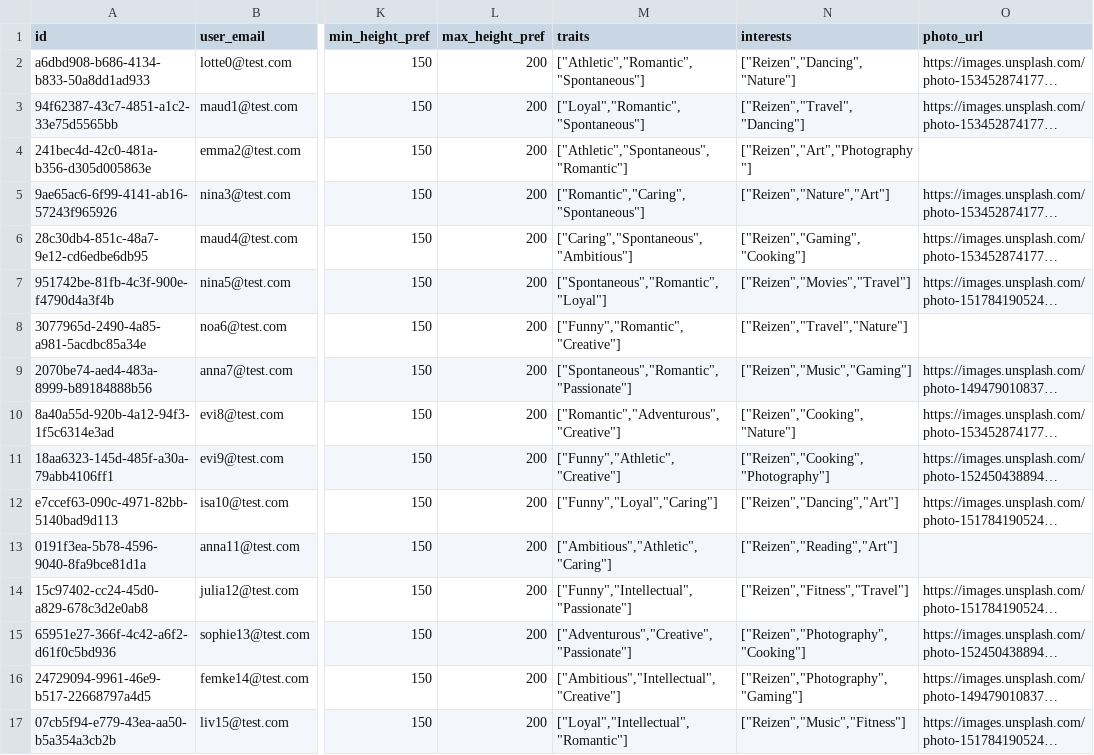
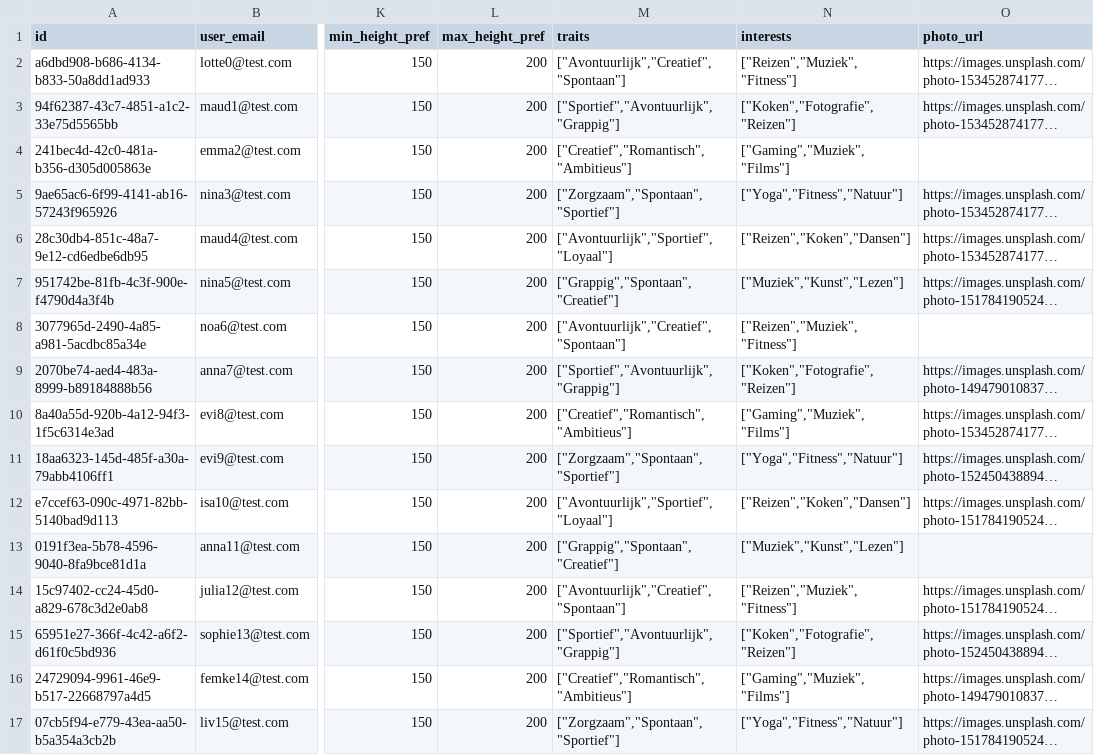
Before and after one commit to koenroder-arch/Romety-KFR, a CSV file: test_data/users.csv, drawn as a sheet; only a part is shown, gaps mark what is left out; long unchanged cells end in …; the diff covers the shown part only; the diff names each change by its address in the sheet, - before the commit and + after, or states it on an @@ line.

```diff
--- a/test_data/users.csv
+++ b/test_data/users.csv
-M2 (traits): ["Athletic","Romantic","Spontaneous"]
+M2 (traits): ["Avontuurlijk","Creatief","Spontaan"]
-N2 (interests): ["Reizen","Dancing","Nature"]
+N2 (interests): ["Reizen","Muziek","Fitness"]
-M3 (traits): ["Loyal","Romantic","Spontaneous"]
+M3 (traits): ["Sportief","Avontuurlijk","Grappig"]
-N3 (interests): ["Reizen","Travel","Dancing"]
+N3 (interests): ["Koken","Fotografie","Reizen"]
-M4 (traits): ["Athletic","Spontaneous","Romantic"]
+M4 (traits): ["Creatief","Romantisch","Ambitieus"]
-N4 (interests): ["Reizen","Art","Photography"]
+N4 (interests): ["Gaming","Muziek","Films"]
-M5 (traits): ["Romantic","Caring","Spontaneous"]
+M5 (traits): ["Zorgzaam","Spontaan","Sportief"]
-N5 (interests): ["Reizen","Nature","Art"]
+N5 (interests): ["Yoga","Fitness","Natuur"]
-M6 (traits): ["Caring","Spontaneous","Ambitious"]
+M6 (traits): ["Avontuurlijk","Sportief","Loyaal"]
-N6 (interests): ["Reizen","Gaming","Cooking"]
+N6 (interests): ["Reizen","Koken","Dansen"]
-M7 (traits): ["Spontaneous","Romantic","Loyal"]
+M7 (traits): ["Grappig","Spontaan","Creatief"]
-N7 (interests): ["Reizen","Movies","Travel"]
+N7 (interests): ["Muziek","Kunst","Lezen"]
-M8 (traits): ["Funny","Romantic","Creative"]
+M8 (traits): ["Avontuurlijk","Creatief","Spontaan"]
-N8 (interests): ["Reizen","Travel","Nature"]
+N8 (interests): ["Reizen","Muziek","Fitness"]
-M9 (traits): ["Spontaneous","Romantic","Passionate"]
+M9 (traits): ["Sportief","Avontuurlijk","Grappig"]
-N9 (interests): ["Reizen","Music","Gaming"]
+N9 (interests): ["Koken","Fotografie","Reizen"]
-M10 (traits): ["Romantic","Adventurous","Creative"]
+M10 (traits): ["Creatief","Romantisch","Ambitieus"]
-N10 (interests): ["Reizen","Cooking","Nature"]
+N10 (interests): ["Gaming","Muziek","Films"]
-M11 (traits): ["Funny","Athletic","Creative"]
+M11 (traits): ["Zorgzaam","Spontaan","Sportief"]
-N11 (interests): ["Reizen","Cooking","Photography"]
+N11 (interests): ["Yoga","Fitness","Natuur"]
-M12 (traits): ["Funny","Loyal","Caring"]
+M12 (traits): ["Avontuurlijk","Sportief","Loyaal"]
-N12 (interests): ["Reizen","Dancing","Art"]
+N12 (interests): ["Reizen","Koken","Dansen"]
-M13 (traits): ["Ambitious","Athletic","Caring"]
+M13 (traits): ["Grappig","Spontaan","Creatief"]
-N13 (interests): ["Reizen","Reading","Art"]
+N13 (interests): ["Muziek","Kunst","Lezen"]
-M14 (traits): ["Funny","Intellectual","Passionate"]
+M14 (traits): ["Avontuurlijk","Creatief","Spontaan"]
-N14 (interests): ["Reizen","Fitness","Travel"]
+N14 (interests): ["Reizen","Muziek","Fitness"]
-M15 (traits): ["Adventurous","Creative","Passionate"]
+M15 (traits): ["Sportief","Avontuurlijk","Grappig"]
-N15 (interests): ["Reizen","Photography","Cooking"]
+N15 (interests): ["Koken","Fotografie","Reizen"]
-M16 (traits): ["Ambitious","Intellectual","Creative"]
+M16 (traits): ["Creatief","Romantisch","Ambitieus"]
-N16 (interests): ["Reizen","Photography","Gaming"]
+N16 (interests): ["Gaming","Muziek","Films"]
-M17 (traits): ["Loyal","Intellectual","Romantic"]
+M17 (traits): ["Zorgzaam","Spontaan","Sportief"]
-N17 (interests): ["Reizen","Music","Fitness"]
+N17 (interests): ["Yoga","Fitness","Natuur"]
```
Also changed, not shown: 68 edited cells elsewhere in this file, test_data/destinations.csv, test_data/likes.csv, 15 other files.
